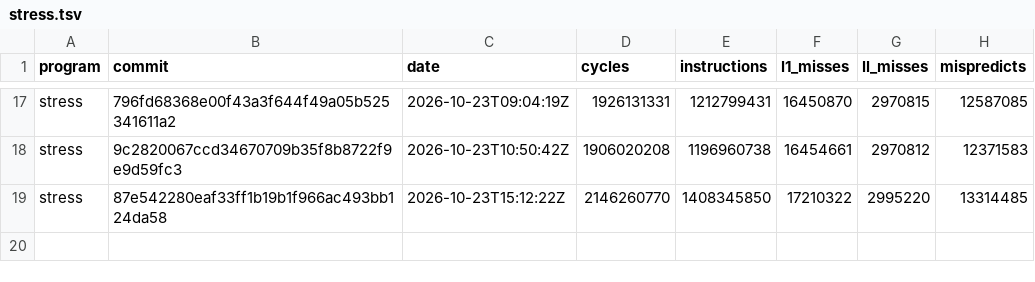
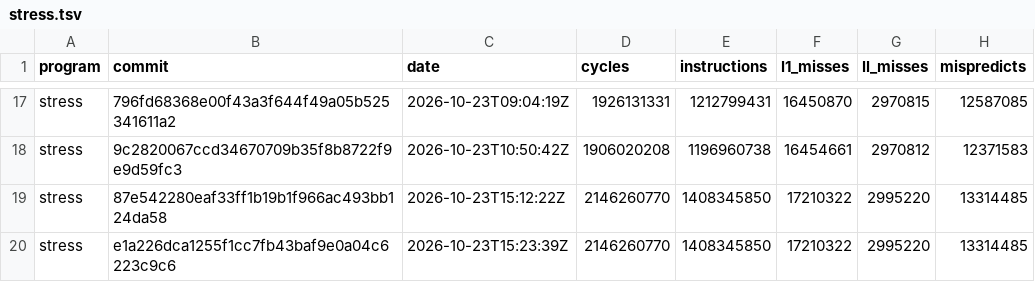
Before and after one commit to zane-lang/compiler, a TSV file: stress.tsv, drawn as a sheet; only a part is shown, gaps mark what is left out.

```diff
--- a/stress.tsv
+++ b/stress.tsv
@@ -19 +19,2 @@ stress	9c2820067ccd34670709b35f8b8722f9e9d59fc3	2026-10-23T10:50:42Z	1906020208
 stress	87e542280eaf33ff1b19b1f966ac493bb124da58	2026-10-23T15:12:22Z	2146260770	1408345850	17210322	2995220	13314485
+stress	e1a226dca1255f1cc7fb43baf9e0a04c6223c9c6	2026-10-23T15:23:39Z	2146260770	1408345850	17210322	2995220	13314485
```
Also changed, not shown: latest.tsv, stress-plain.tsv, 1 other file.
